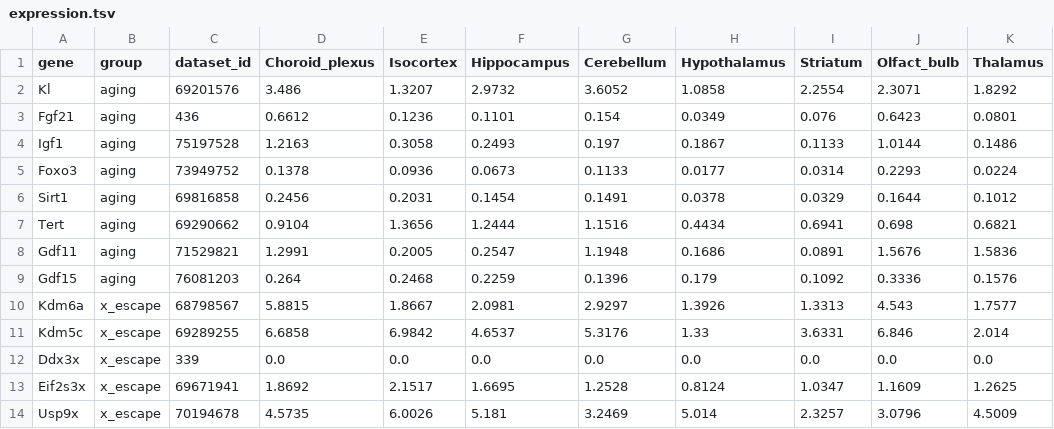
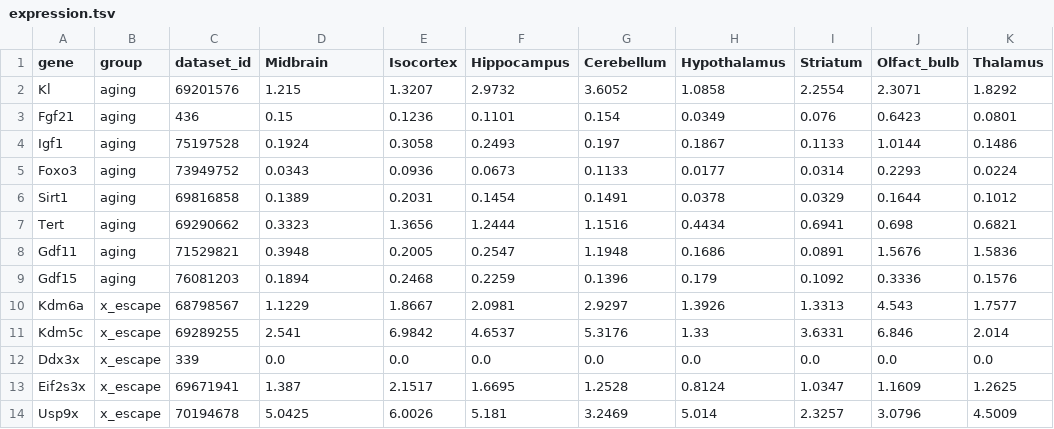
Before and after one commit to liuzhitong330/dubal-lab-demo, a TSV file: expression.tsv, drawn as a sheet.

Commit message:
Fix: replace wrong structure 220 (MOBgr) with Midbrain 313, update narrative

```diff
--- a/expression.tsv
+++ b/expression.tsv
@@ -1,14 +1,14 @@
-gene	group	dataset_id	Choroid_plexus	Isocortex	Hippocampus	Cerebellum	Hypothalamus	Striatum	Olfact_bulb	Thalamus
-Kl	aging	69201576	3.486	1.3207	2.9732	3.6052	1.0858	2.2554	2.3071	1.8292
-Fgf21	aging	436	0.6612	0.1236	0.1101	0.154	0.0349	0.076	0.6423	0.0801
-Igf1	aging	75197528	1.2163	0.3058	0.2493	0.197	0.1867	0.1133	1.0144	0.1486
-Foxo3	aging	73949752	0.1378	0.0936	0.0673	0.1133	0.0177	0.0314	0.2293	0.0224
-Sirt1	aging	69816858	0.2456	0.2031	0.1454	0.1491	0.0378	0.0329	0.1644	0.1012
-Tert	aging	69290662	0.9104	1.3656	1.2444	1.1516	0.4434	0.6941	0.698	0.6821
-Gdf11	aging	71529821	1.2991	0.2005	0.2547	1.1948	0.1686	0.0891	1.5676	1.5836
-Gdf15	aging	76081203	0.264	0.2468	0.2259	0.1396	0.179	0.1092	0.3336	0.1576
-Kdm6a	x_escape	68798567	5.8815	1.8667	2.0981	2.9297	1.3926	1.3313	4.543	1.7577
-Kdm5c	x_escape	69289255	6.6858	6.9842	4.6537	5.3176	1.33	3.6331	6.846	2.014
+gene	group	dataset_id	Midbrain	Isocortex	Hippocampus	Cerebellum	Hypothalamus	Striatum	Olfact_bulb	Thalamus
+Kl	aging	69201576	1.215	1.3207	2.9732	3.6052	1.0858	2.2554	2.3071	1.8292
+Fgf21	aging	436	0.15	0.1236	0.1101	0.154	0.0349	0.076	0.6423	0.0801
+Igf1	aging	75197528	0.1924	0.3058	0.2493	0.197	0.1867	0.1133	1.0144	0.1486
+Foxo3	aging	73949752	0.0343	0.0936	0.0673	0.1133	0.0177	0.0314	0.2293	0.0224
+Sirt1	aging	69816858	0.1389	0.2031	0.1454	0.1491	0.0378	0.0329	0.1644	0.1012
+Tert	aging	69290662	0.3323	1.3656	1.2444	1.1516	0.4434	0.6941	0.698	0.6821
+Gdf11	aging	71529821	0.3948	0.2005	0.2547	1.1948	0.1686	0.0891	1.5676	1.5836
+Gdf15	aging	76081203	0.1894	0.2468	0.2259	0.1396	0.179	0.1092	0.3336	0.1576
+Kdm6a	x_escape	68798567	1.1229	1.8667	2.0981	2.9297	1.3926	1.3313	4.543	1.7577
+Kdm5c	x_escape	69289255	2.541	6.9842	4.6537	5.3176	1.33	3.6331	6.846	2.014
 Ddx3x	x_escape	339	0.0	0.0	0.0	0.0	0.0	0.0	0.0	0.0
-Eif2s3x	x_escape	69671941	1.8692	2.1517	1.6695	1.2528	0.8124	1.0347	1.1609	1.2625
-Usp9x	x_escape	70194678	4.5735	6.0026	5.181	3.2469	5.014	2.3257	3.0796	4.5009
+Eif2s3x	x_escape	69671941	1.387	2.1517	1.6695	1.2528	0.8124	1.0347	1.1609	1.2625
+Usp9x	x_escape	70194678	5.0425	6.0026	5.181	3.2469	5.014	2.3257	3.0796	4.5009
```
